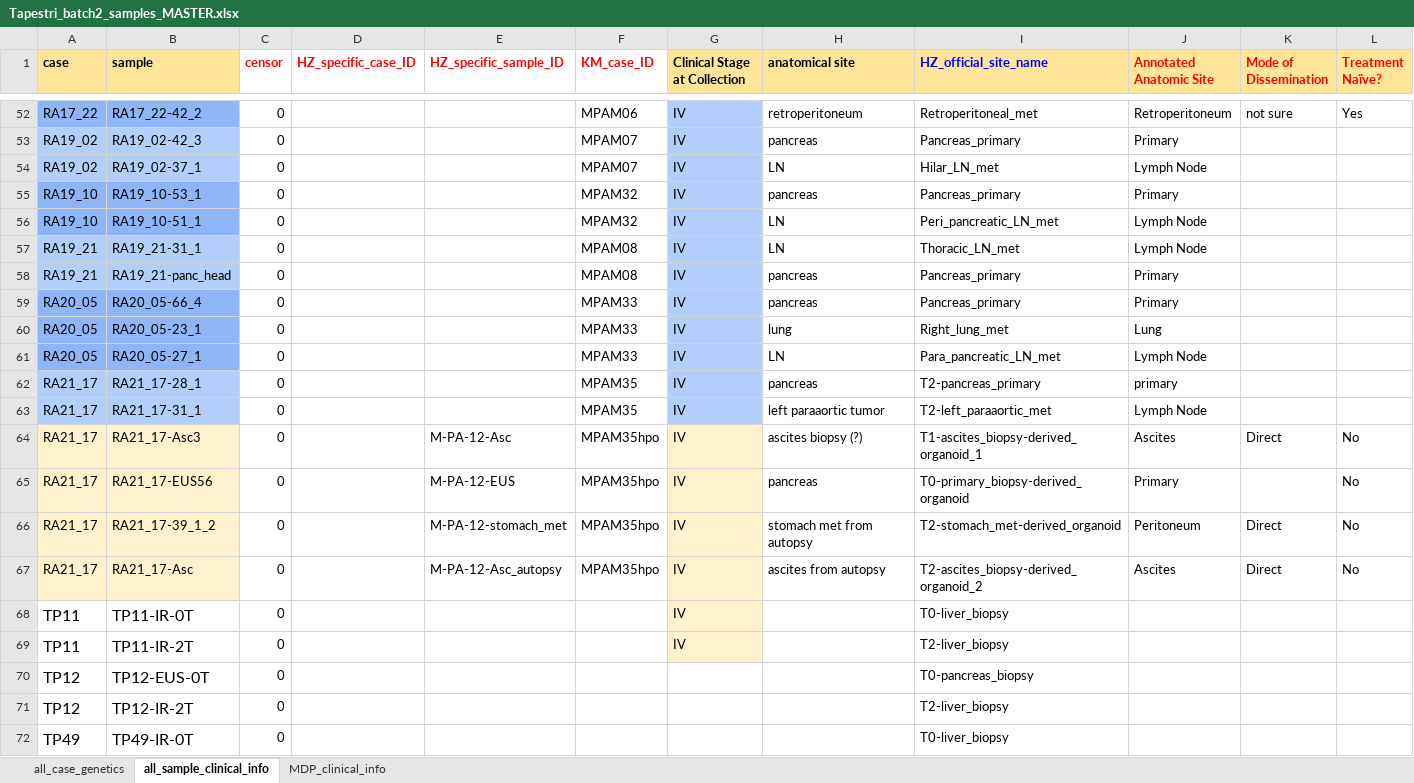
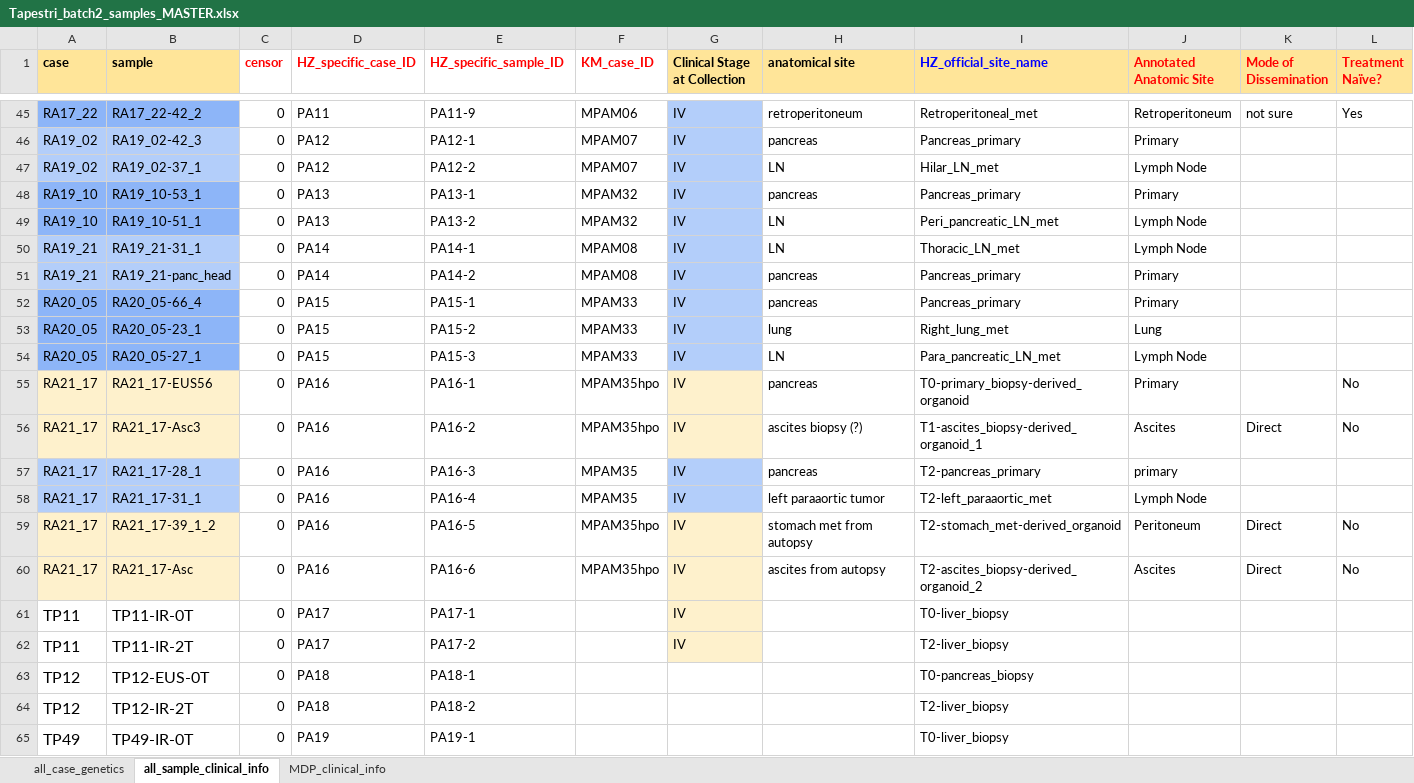
Before and after one commit to haochenz96/Tapestri_main_manuscript_analysis, an Excel workbook: Tapestri_batch2_samples_MASTER.xlsx, sheet all_sample_clinical_info, drawn as a sheet; only a part is shown, gaps mark what is left out; values as stored, in another font and other column widths than the file's, no borders; removed rows and columns are numbered as before the commit, all else as after; rows hold the shown columns only; the diff covers the shown part only; the diff names each change by its address in the sheet, - before the commit and + after, or states it on an @@ line.

Commit message:
added Hatchet comparisons; updated MASTER sample sheet

```diff
--- a/Tapestri_batch2_samples_MASTER.xlsx (sheet all_sample_clinical_info)
+++ b/Tapestri_batch2_samples_MASTER.xlsx (sheet all_sample_clinical_info)
-D45 (HZ_specific_case_ID): (empty)
+D45 (HZ_specific_case_ID): PA11
-E45 (HZ_specific_sample_ID): (empty)
+E45 (HZ_specific_sample_ID): PA11-9
-D46:D47 (HZ_specific_case_ID): (empty)
+D46:D47 (HZ_specific_case_ID): PA12
-E46 (HZ_specific_sample_ID): (empty)
+E46 (HZ_specific_sample_ID): PA12-1
-E47 (HZ_specific_sample_ID): (empty)
+E47 (HZ_specific_sample_ID): PA12-2
-D48:D49 (HZ_specific_case_ID): (empty)
+D48:D49 (HZ_specific_case_ID): PA13
-E48 (HZ_specific_sample_ID): (empty)
+E48 (HZ_specific_sample_ID): PA13-1
-E49 (HZ_specific_sample_ID): (empty)
+E49 (HZ_specific_sample_ID): PA13-2
-D50:D51 (HZ_specific_case_ID): (empty)
+D50:D51 (HZ_specific_case_ID): PA14
-E50 (HZ_specific_sample_ID): (empty)
+E50 (HZ_specific_sample_ID): PA14-1
-E51 (HZ_specific_sample_ID): (empty)
+E51 (HZ_specific_sample_ID): PA14-2
-D52:D54 (HZ_specific_case_ID): (empty)
+D52:D54 (HZ_specific_case_ID): PA15
-E52 (HZ_specific_sample_ID): (empty)
+E52 (HZ_specific_sample_ID): PA15-1
-E53 (HZ_specific_sample_ID): (empty)
+E53 (HZ_specific_sample_ID): PA15-2
-E54 (HZ_specific_sample_ID): (empty)
+E54 (HZ_specific_sample_ID): PA15-3
+row 55: RA21_17 | RA21_17-EUS56 | 0 | PA16 | PA16-1 | MPAM35hpo | IV | pancreas | T0-primary_biopsy-derived_organoid | Primary |  | No
+row 56: RA21_17 | RA21_17-Asc3 | 0 | PA16 | PA16-2 | MPAM35hpo | IV | ascites biopsy (?) | T1-ascites_biopsy-derived_organoid_1 | Ascites | Direct | No
-D57:D58 (HZ_specific_case_ID): (empty)
+D57:D58 (HZ_specific_case_ID): PA16
-E57 (HZ_specific_sample_ID): (empty)
+E57 (HZ_specific_sample_ID): PA16-3
-E58 (HZ_specific_sample_ID): (empty)
+E58 (HZ_specific_sample_ID): PA16-4
-row 64: RA21_17 | RA21_17-Asc3 | 0 |  | M-PA-12-Asc | MPAM35hpo | IV | ascites biopsy (?) | T1-ascites_biopsy-derived_organoid_1 | Ascites | Direct | No
-row 65: RA21_17 | RA21_17-EUS56 | 0 |  | M-PA-12-EUS | MPAM35hpo | IV | pancreas | T0-primary_biopsy-derived_organoid | Primary |  | No
-D59:D60 (HZ_specific_case_ID): (empty)
+D59:D60 (HZ_specific_case_ID): PA16
-E59 (HZ_specific_sample_ID): M-PA-12-stomach_met
+E59 (HZ_specific_sample_ID): PA16-5
-E60 (HZ_specific_sample_ID): M-PA-12-Asc_autopsy
+E60 (HZ_specific_sample_ID): PA16-6
-D61:D62 (HZ_specific_case_ID): (empty)
+D61:D62 (HZ_specific_case_ID): PA17
-E61 (HZ_specific_sample_ID): (empty)
+E61 (HZ_specific_sample_ID): PA17-1
-E62 (HZ_specific_sample_ID): (empty)
+E62 (HZ_specific_sample_ID): PA17-2
-D63:D64 (HZ_specific_case_ID): (empty)
+D63:D64 (HZ_specific_case_ID): PA18
-E63 (HZ_specific_sample_ID): (empty)
+E63 (HZ_specific_sample_ID): PA18-1
-E64 (HZ_specific_sample_ID): (empty)
+E64 (HZ_specific_sample_ID): PA18-2
-D65 (HZ_specific_case_ID): (empty)
+D65 (HZ_specific_case_ID): PA19
-E65 (HZ_specific_sample_ID): (empty)
+E65 (HZ_specific_sample_ID): PA19-1
```
Also changed, not shown: 8 removed rows and 102 edited cells elsewhere in this sheet, sheet all_case_genetics, hidden cells, 26 other files.
